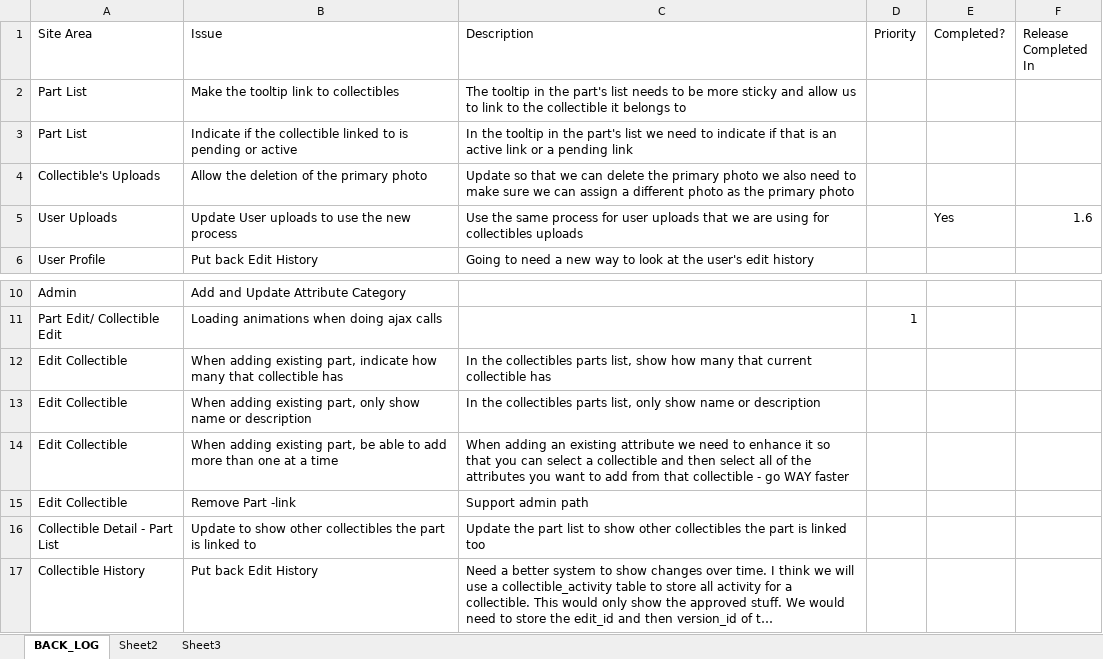
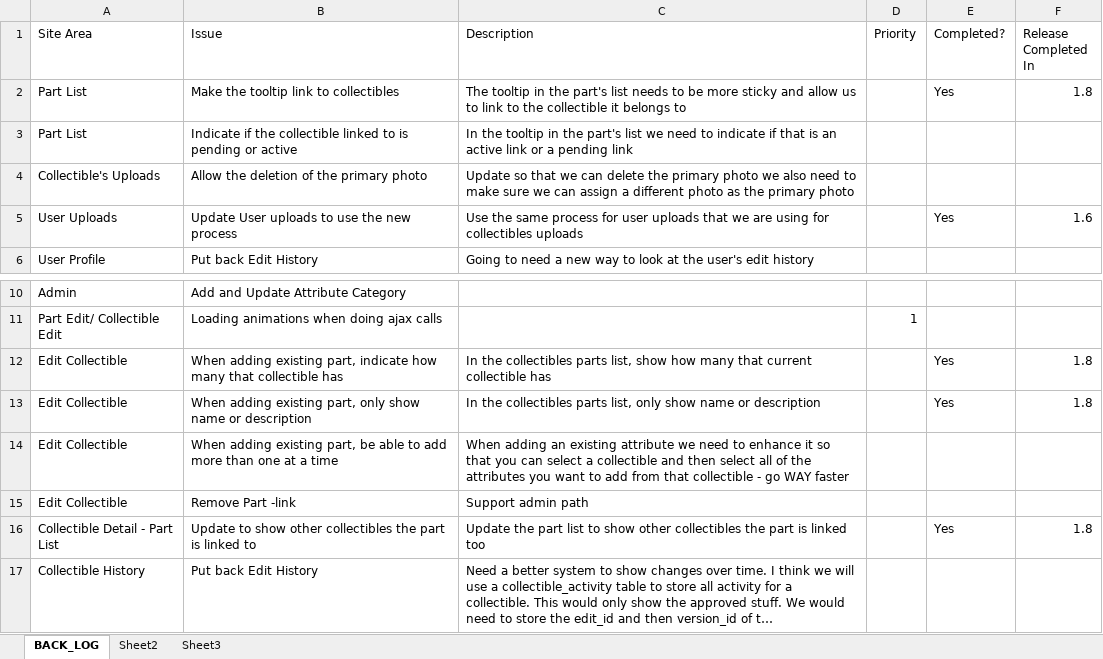
Before and after one commit to SomethingSexy/collectionstash, an Excel workbook: doc/BACK_LOG.xlsx, sheet BACK_LOG, drawn as a sheet; only a part is shown, gaps mark what is left out; long unchanged cells end in …; values as stored, in another font and other column widths than the file's, no borders; the diff names each change by its address in the sheet, - before the commit and + after, or states it on an @@ line.

Commit message:
git-svn-id: http://www.collectionstash.com/svn_collectionstash/trunk@689 3acffcf6-acfd-4bd8-953e-0dd6b9d92450

```diff
--- a/doc/BACK_LOG.xlsx (sheet BACK_LOG)
+++ b/doc/BACK_LOG.xlsx (sheet BACK_LOG)
-E2 (Completed?): (empty)
+E2 (Completed?): Yes
-F2 (Release Completed In): (empty)
+F2 (Release Completed In): 1.8
-E12:E13 (Completed?): (empty)
+E12:E13 (Completed?): Yes
-F12:F13 (Release Completed In): (empty)
+F12:F13 (Release Completed In): 1.8
-E16 (Completed?): (empty)
+E16 (Completed?): Yes
-F16 (Release Completed In): (empty)
+F16 (Release Completed In): 1.8
```
